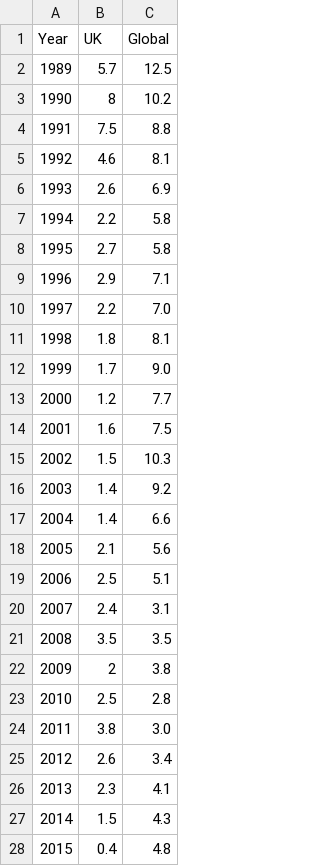
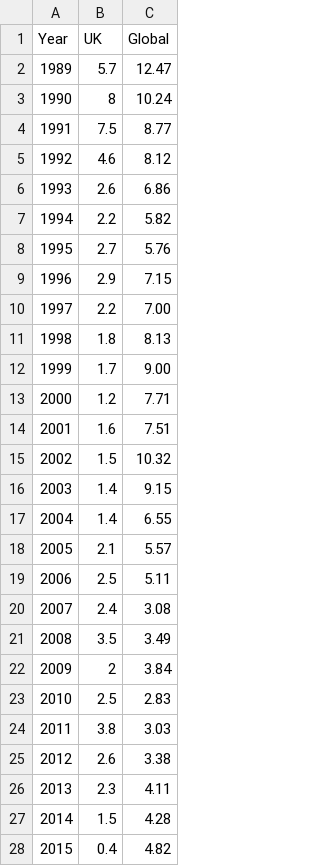
Before and after one commit to EmilyCharalambous/EmilyCharalambous.github.io, a CSV file: Inflation_UK_Global.csv, drawn as a sheet; only a part is shown; the diff covers the shown part only.

Commit message:
Add files via upload

```diff
--- a/Inflation_UK_Global.csv
+++ b/Inflation_UK_Global.csv
@@ -2,27 +2,27 @@
-1989,5.7, 12.5
-1990,8, 10.2
-1991,7.5, 8.8
-1992,4.6, 8.1
-1993,2.6, 6.9
-1994,2.2, 5.8
-1995,2.7, 5.8
-1996,2.9, 7.1
-1997,2.2, 7.0
-1998,1.8, 8.1
-1999,1.7, 9.0
-2000,1.2, 7.7
-2001,1.6, 7.5
-2002,1.5, 10.3
-2003,1.4, 9.2
-2004,1.4, 6.6
-2005,2.1, 5.6
-2006,2.5, 5.1
-2007,2.4, 3.1
-2008,3.5, 3.5
-2009,2, 3.8
-2010,2.5, 2.8
-2011,3.8, 3.0
-2012,2.6, 3.4
-2013,2.3, 4.1
-2014,1.5, 4.3
-2015,0.4, 4.8
+1989,5.7, 12.47
+1990,8, 10.24
+1991,7.5, 8.77
+1992,4.6, 8.12
+1993,2.6, 6.86
+1994,2.2, 5.82
+1995,2.7, 5.76
+1996,2.9, 7.15
+1997,2.2, 7.00
+1998,1.8, 8.13
+1999,1.7, 9.00
+2000,1.2, 7.71
+2001,1.6, 7.51
+2002,1.5, 10.32
+2003,1.4, 9.15
+2004,1.4, 6.55
+2005,2.1, 5.57
+2006,2.5, 5.11
+2007,2.4, 3.08
+2008,3.5, 3.49
+2009,2, 3.84
+2010,2.5, 2.83
+2011,3.8, 3.03
+2012,2.6, 3.38
+2013,2.3, 4.11
+2014,1.5, 4.28
+2015,0.4, 4.82
```
Also changed, not shown: 8 removed rows and 6 edited cells elsewhere in this file.
